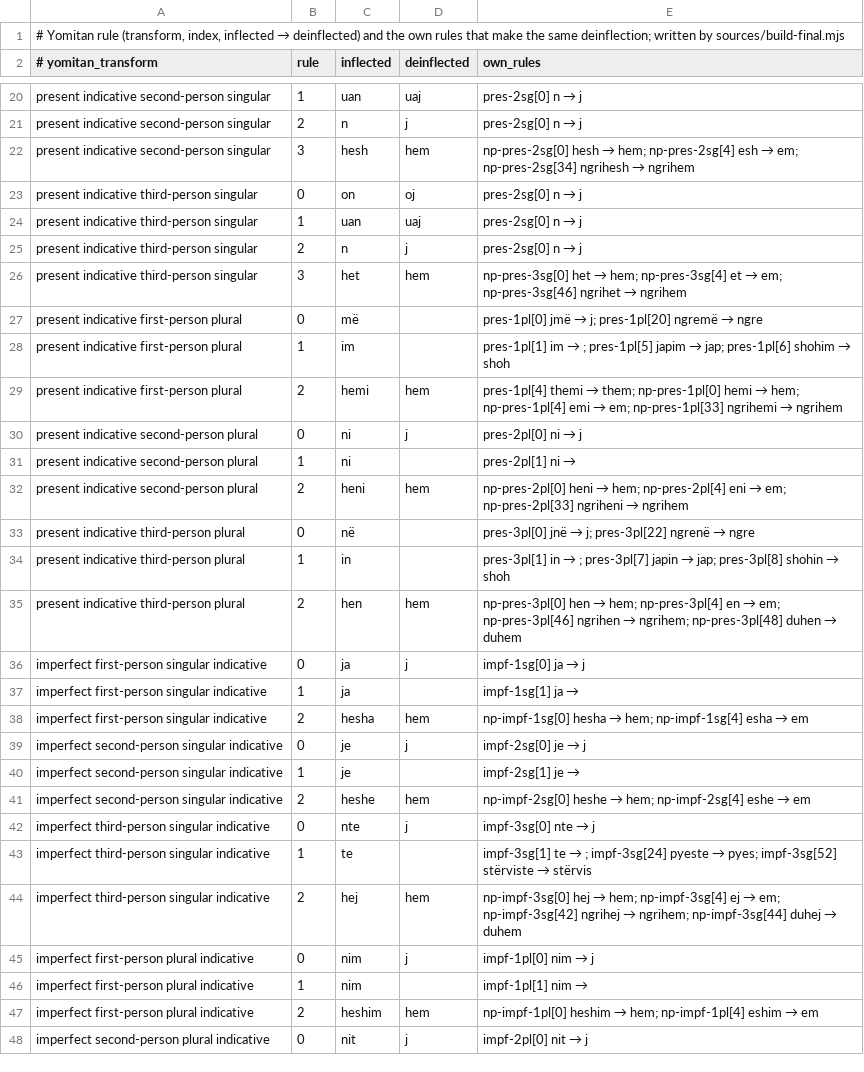
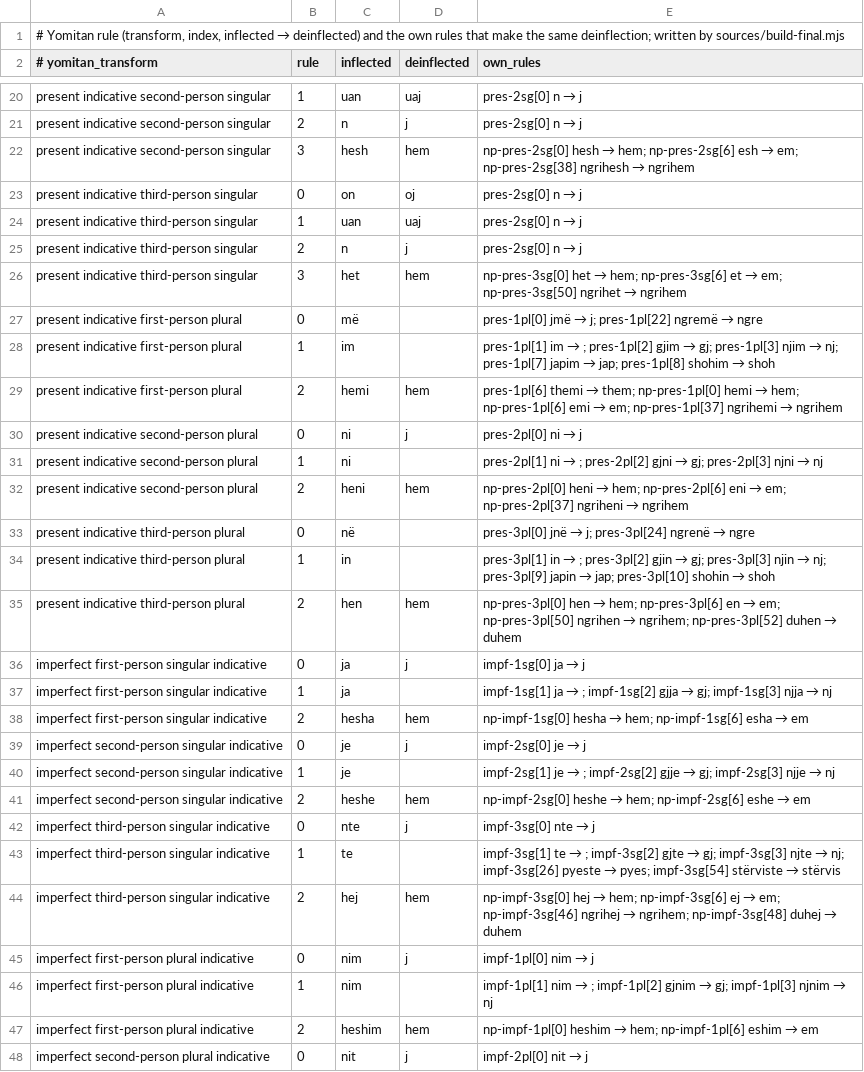
Before and after one commit to bee-san/hoshidicts, a TSV file: languages/sq/sources/yomitan-provenance.tsv, drawn as a sheet; only a part is shown, gaps mark what is left out; the diff covers the shown part only.

```diff
--- a/languages/sq/sources/yomitan-provenance.tsv
+++ b/languages/sq/sources/yomitan-provenance.tsv
@@ -21,3 +21,3 @@ present indicative second-person singular	1	uan	uaj	pres-2sg[0] n → j
 present indicative second-person singular	2	n	j	pres-2sg[0] n → j
-present indicative second-person singular	3	hesh	hem	np-pres-2sg[0] hesh → hem; np-pres-2sg[4] esh → em; np-pres-2sg[34] ngrihesh → ngrihem
+present indicative second-person singular	3	hesh	hem	np-pres-2sg[0] hesh → hem; np-pres-2sg[6] esh → em; np-pres-2sg[38] ngrihesh → ngrihem
 present indicative third-person singular	0	on	oj	pres-2sg[0] n → j
@@ -25,24 +25,24 @@ present indicative third-person singular	1	uan	uaj	pres-2sg[0] n → j
 present indicative third-person singular	2	n	j	pres-2sg[0] n → j
-present indicative third-person singular	3	het	hem	np-pres-3sg[0] het → hem; np-pres-3sg[4] et → em; np-pres-3sg[46] ngrihet → ngrihem
-present indicative first-person plural	0	më		pres-1pl[0] jmë → j; pres-1pl[20] ngremë → ngre
-present indicative first-person plural	1	im		pres-1pl[1] im → ; pres-1pl[5] japim → jap; pres-1pl[6] shohim → shoh
-present indicative first-person plural	2	hemi	hem	pres-1pl[4] themi → them; np-pres-1pl[0] hemi → hem; np-pres-1pl[4] emi → em; np-pres-1pl[33] ngrihemi → ngrihem
+present indicative third-person singular	3	het	hem	np-pres-3sg[0] het → hem; np-pres-3sg[6] et → em; np-pres-3sg[50] ngrihet → ngrihem
+present indicative first-person plural	0	më		pres-1pl[0] jmë → j; pres-1pl[22] ngremë → ngre
+present indicative first-person plural	1	im		pres-1pl[1] im → ; pres-1pl[2] gjim → gj; pres-1pl[3] njim → nj; pres-1pl[7] japim → jap; pres-1pl[8] shohim → shoh
+present indicative first-person plural	2	hemi	hem	pres-1pl[6] themi → them; np-pres-1pl[0] hemi → hem; np-pres-1pl[6] emi → em; np-pres-1pl[37] ngrihemi → ngrihem
 present indicative second-person plural	0	ni	j	pres-2pl[0] ni → j
-present indicative second-person plural	1	ni		pres-2pl[1] ni →
-present indicative second-person plural	2	heni	hem	np-pres-2pl[0] heni → hem; np-pres-2pl[4] eni → em; np-pres-2pl[33] ngriheni → ngrihem
-present indicative third-person plural	0	në		pres-3pl[0] jnë → j; pres-3pl[22] ngrenë → ngre
-present indicative third-person plural	1	in		pres-3pl[1] in → ; pres-3pl[7] japin → jap; pres-3pl[8] shohin → shoh
-present indicative third-person plural	2	hen	hem	np-pres-3pl[0] hen → hem; np-pres-3pl[4] en → em; np-pres-3pl[46] ngrihen → ngrihem; np-pres-3pl[48] duhen → duhem
+present indicative second-person plural	1	ni		pres-2pl[1] ni → ; pres-2pl[2] gjni → gj; pres-2pl[3] njni → nj
+present indicative second-person plural	2	heni	hem	np-pres-2pl[0] heni → hem; np-pres-2pl[6] eni → em; np-pres-2pl[37] ngriheni → ngrihem
+present indicative third-person plural	0	në		pres-3pl[0] jnë → j; pres-3pl[24] ngrenë → ngre
+present indicative third-person plural	1	in		pres-3pl[1] in → ; pres-3pl[2] gjin → gj; pres-3pl[3] njin → nj; pres-3pl[9] japin → jap; pres-3pl[10] shohin → shoh
+present indicative third-person plural	2	hen	hem	np-pres-3pl[0] hen → hem; np-pres-3pl[6] en → em; np-pres-3pl[50] ngrihen → ngrihem; np-pres-3pl[52] duhen → duhem
 imperfect first-person singular indicative	0	ja	j	impf-1sg[0] ja → j
-imperfect first-person singular indicative	1	ja		impf-1sg[1] ja →
-imperfect first-person singular indicative	2	hesha	hem	np-impf-1sg[0] hesha → hem; np-impf-1sg[4] esha → em
+imperfect first-person singular indicative	1	ja		impf-1sg[1] ja → ; impf-1sg[2] gjja → gj; impf-1sg[3] njja → nj
+imperfect first-person singular indicative	2	hesha	hem	np-impf-1sg[0] hesha → hem; np-impf-1sg[6] esha → em
 imperfect second-person singular indicative	0	je	j	impf-2sg[0] je → j
-imperfect second-person singular indicative	1	je		impf-2sg[1] je →
-imperfect second-person singular indicative	2	heshe	hem	np-impf-2sg[0] heshe → hem; np-impf-2sg[4] eshe → em
+imperfect second-person singular indicative	1	je		impf-2sg[1] je → ; impf-2sg[2] gjje → gj; impf-2sg[3] njje → nj
+imperfect second-person singular indicative	2	heshe	hem	np-impf-2sg[0] heshe → hem; np-impf-2sg[6] eshe → em
 imperfect third-person singular indicative	0	nte	j	impf-3sg[0] nte → j
-imperfect third-person singular indicative	1	te		impf-3sg[1] te → ; impf-3sg[24] pyeste → pyes; impf-3sg[52] stërviste → stërvis
-imperfect third-person singular indicative	2	hej	hem	np-impf-3sg[0] hej → hem; np-impf-3sg[4] ej → em; np-impf-3sg[42] ngrihej → ngrihem; np-impf-3sg[44] duhej → duhem
+imperfect third-person singular indicative	1	te		impf-3sg[1] te → ; impf-3sg[2] gjte → gj; impf-3sg[3] njte → nj; impf-3sg[26] pyeste → pyes; impf-3sg[54] stërviste → stërvis
+imperfect third-person singular indicative	2	hej	hem	np-impf-3sg[0] hej → hem; np-impf-3sg[6] ej → em; np-impf-3sg[46] ngrihej → ngrihem; np-impf-3sg[48] duhej → duhem
 imperfect first-person plural indicative	0	nim	j	impf-1pl[0] nim → j
-imperfect first-person plural indicative	1	nim		impf-1pl[1] nim →
-imperfect first-person plural indicative	2	heshim	hem	np-impf-1pl[0] heshim → hem; np-impf-1pl[4] eshim → em
+imperfect first-person plural indicative	1	nim		impf-1pl[1] nim → ; impf-1pl[2] gjnim → gj; impf-1pl[3] njnim → nj
+imperfect first-person plural indicative	2	heshim	hem	np-impf-1pl[0] heshim → hem; np-impf-1pl[6] eshim → em
 imperfect second-person plural indicative	0	nit	j	impf-2pl[0] nit → j
```
Also changed, not shown: 18 edited cells elsewhere in this file, 8 other files.
